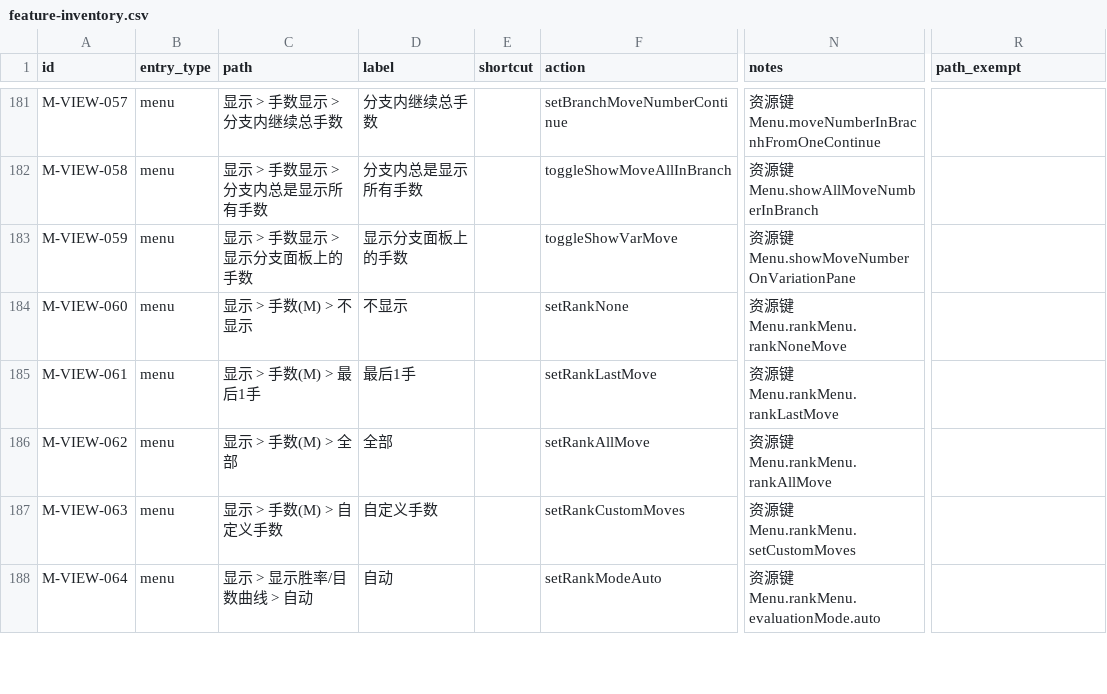
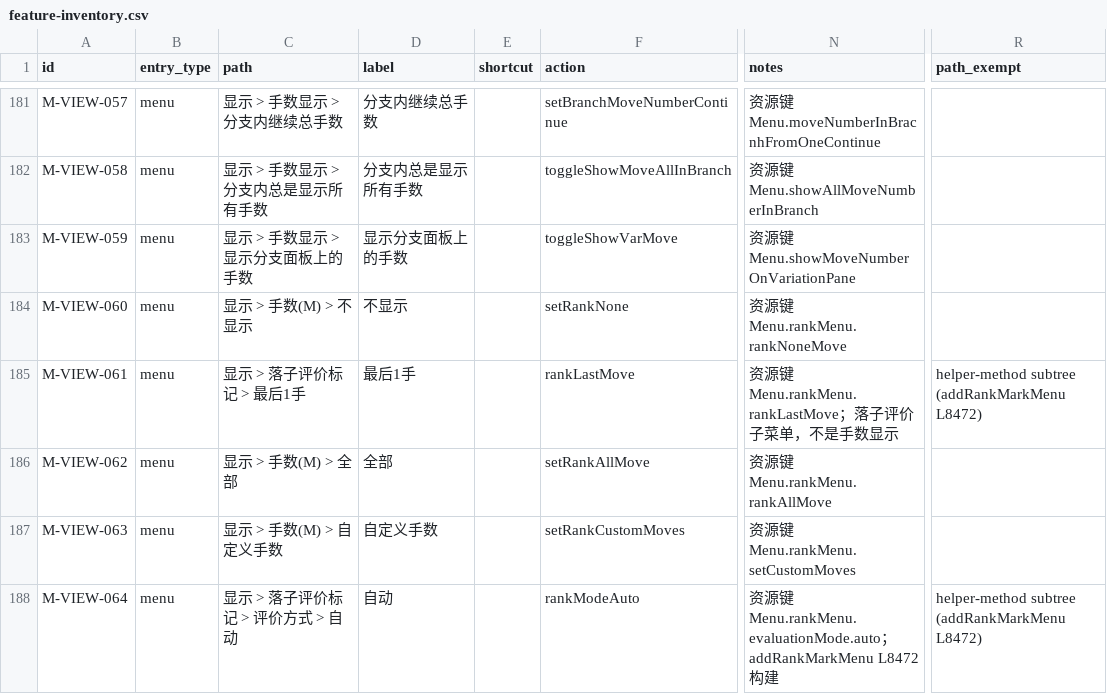
Before and after one commit to Coderchen-001/Katayzy, a CSV file: docs/ui2/feature-inventory.csv, drawn as a sheet; only a part is shown, gaps mark what is left out; the diff covers the shown part only; the diff names each change by its address in the sheet, - before the commit and + after, or states it on an @@ line.

Commit message:
docs(ui2): re-parent rank subtree and close children check

```diff
--- a/docs/ui2/feature-inventory.csv
+++ b/docs/ui2/feature-inventory.csv
-C185 (path): 显示 > 手数(M) > 最后1手
+C185 (path): 显示 > 落子评价标记 > 最后1手
-F185 (action): setRankLastMove
+F185 (action): rankLastMove
-N185 (notes): 资源键 Menu.rankMenu.rankLastMove
+N185 (notes): 资源键 Menu.rankMenu.rankLastMove；落子评价子菜单，不是手数显示
-R185 (path_exempt): (empty)
+R185 (path_exempt): helper-method subtree (addRankMarkMenu L8472)
-C188 (path): 显示 > 显示胜率/目数曲线 > 自动
+C188 (path): 显示 > 落子评价标记 > 评价方式 > 自动
-F188 (action): setRankModeAuto
+F188 (action): rankModeAuto
-N188 (notes): …Menu.rankMenu.evaluationMode.auto
+N188 (notes): …Menu.rankMenu.evaluationMode.auto；addRankMarkMenu L8472 构建
-R188 (path_exempt): (empty)
+R188 (path_exempt): helper-method subtree (addRankMarkMenu L8472)
```
Also changed, not shown: 2 added rows and 15 edited cells elsewhere in this file, docs/ui2/path-exemptions.csv, 5 other files.
